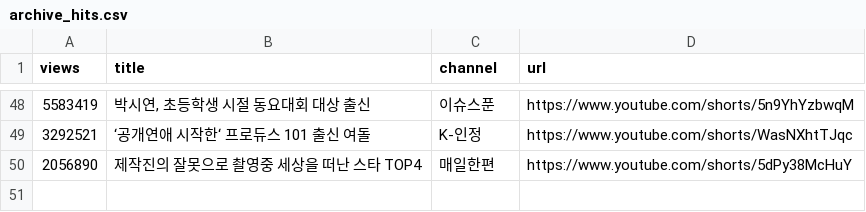
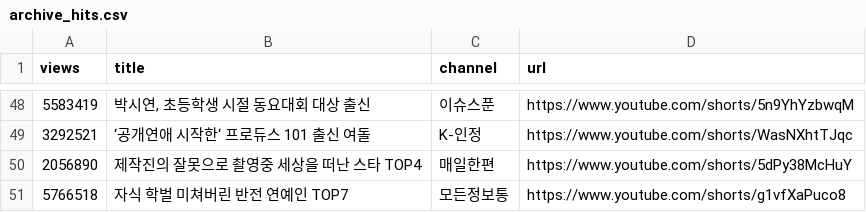
Before and after one commit to gguzze-code/yt-trend, a CSV file: docs/data/archive_hits.csv, drawn as a sheet; only a part is shown, gaps mark what is left out.

```diff
--- a/docs/data/archive_hits.csv
+++ b/docs/data/archive_hits.csv
@@ -50 +50,2 @@ views,title,channel,url
 2056890,"제작진의 잘못으로 촬영중 세상을 떠난 스타 TOP4","매일한편",https://www.youtube.com/shorts/5dPy38McHuY
+5766518,"자식 학벌 미쳐버린 반전 연예인 TOP7","모든정보통",https://www.youtube.com/shorts/g1vfXaPuco8
```
Also changed, not shown: 4 other files.
